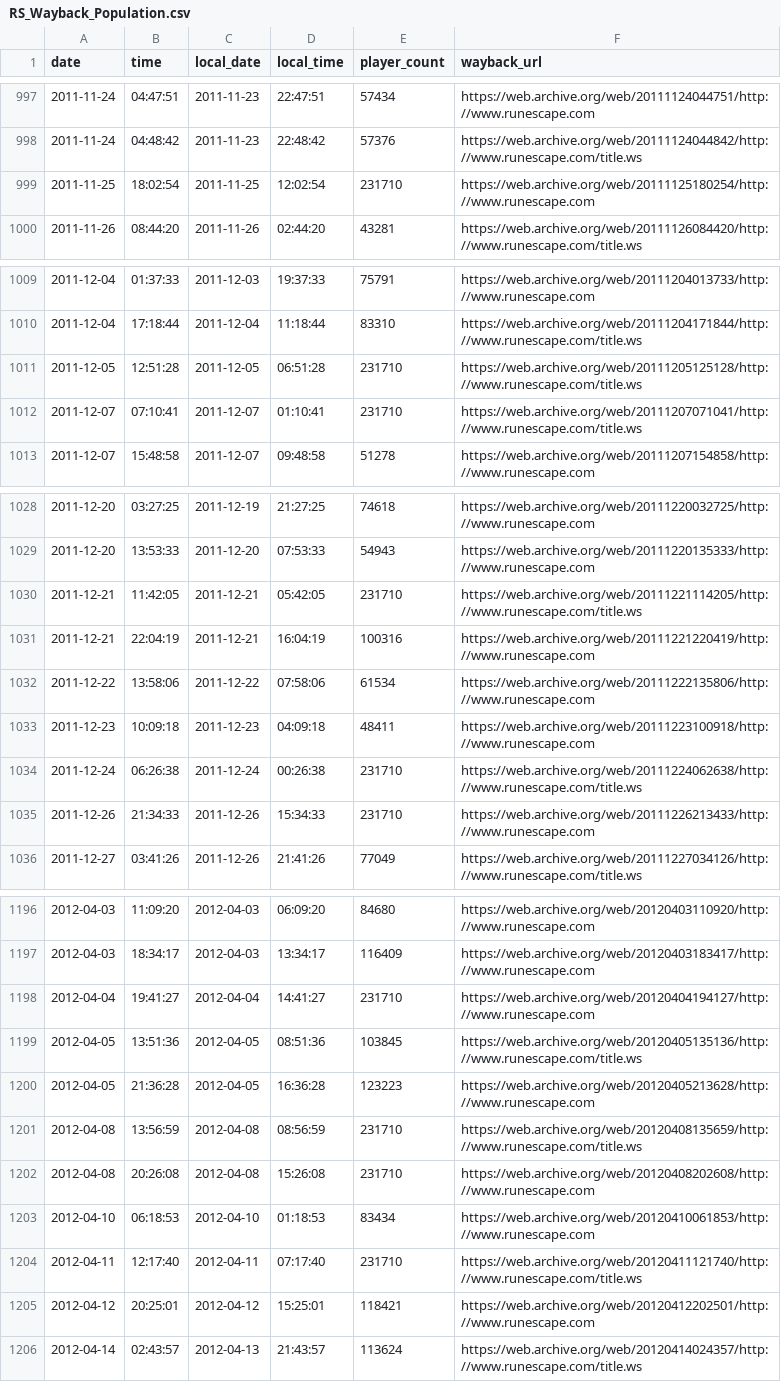
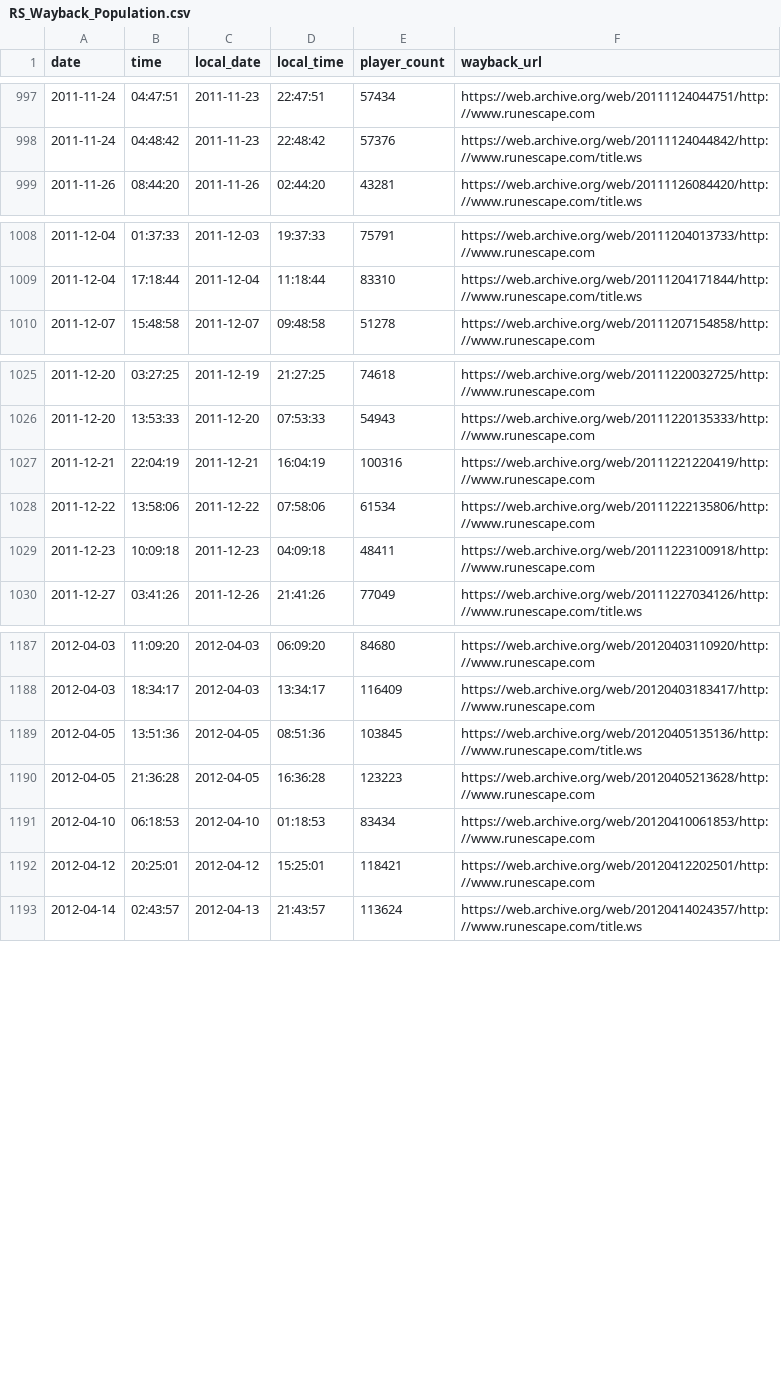
Before and after one commit to BrettMFoster/aggrgtr, a CSV file: public/csv/RS_Wayback_Population.csv, drawn as a sheet; only a part is shown, gaps mark what is left out; the diff covers the shown part only.

```diff
--- a/public/csv/RS_Wayback_Population.csv
+++ b/public/csv/RS_Wayback_Population.csv
@@ -998,3 +998,2 @@ date,time,local_date,local_time,player_count,wayback_url
 2011-11-24,04:48:42,2011-11-23,22:48:42,57376,https://web.archive.org/web/20111124044842/http://www.runescape.com/title.ws
-2011-11-25,18:02:54,2011-11-25,12:02:54,231710,https://web.archive.org/web/20111125180254/http://www.runescape.com
 2011-11-26,08:44:20,2011-11-26,02:44:20,43281,https://web.archive.org/web/20111126084420/http://www.runescape.com/title.ws
@@ -1010,4 +1009,2 @@ date,time,local_date,local_time,player_count,wayback_url
 2011-12-04,17:18:44,2011-12-04,11:18:44,83310,https://web.archive.org/web/20111204171844/http://www.runescape.com/title.ws
-2011-12-05,12:51:28,2011-12-05,06:51:28,231710,https://web.archive.org/web/20111205125128/http://www.runescape.com/title.ws
-2011-12-07,07:10:41,2011-12-07,01:10:41,231710,https://web.archive.org/web/20111207071041/http://www.runescape.com/title.ws
 2011-12-07,15:48:58,2011-12-07,09:48:58,51278,https://web.archive.org/web/20111207154858/http://www.runescape.com
@@ -1029,3 +1026,2 @@ date,time,local_date,local_time,player_count,wayback_url
 2011-12-20,13:53:33,2011-12-20,07:53:33,54943,https://web.archive.org/web/20111220135333/http://www.runescape.com
-2011-12-21,11:42:05,2011-12-21,05:42:05,231710,https://web.archive.org/web/20111221114205/http://www.runescape.com/title.ws
 2011-12-21,22:04:19,2011-12-21,16:04:19,100316,https://web.archive.org/web/20111221220419/http://www.runescape.com
@@ -1033,4 +1029,2 @@ date,time,local_date,local_time,player_count,wayback_url
 2011-12-23,10:09:18,2011-12-23,04:09:18,48411,https://web.archive.org/web/20111223100918/http://www.runescape.com
-2011-12-24,06:26:38,2011-12-24,00:26:38,231710,https://web.archive.org/web/20111224062638/http://www.runescape.com/title.ws
-2011-12-26,21:34:33,2011-12-26,15:34:33,231710,https://web.archive.org/web/20111226213433/http://www.runescape.com
 2011-12-27,03:41:26,2011-12-26,21:41:26,77049,https://web.archive.org/web/20111227034126/http://www.runescape.com/title.ws
@@ -1197,9 +1188,5 @@ date,time,local_date,local_time,player_count,wayback_url
 2012-04-03,18:34:17,2012-04-03,13:34:17,116409,https://web.archive.org/web/20120403183417/http://www.runescape.com
-2012-04-04,19:41:27,2012-04-04,14:41:27,231710,https://web.archive.org/web/20120404194127/http://www.runescape.com
 2012-04-05,13:51:36,2012-04-05,08:51:36,103845,https://web.archive.org/web/20120405135136/http://www.runescape.com/title.ws
 2012-04-05,21:36:28,2012-04-05,16:36:28,123223,https://web.archive.org/web/20120405213628/http://www.runescape.com
-2012-04-08,13:56:59,2012-04-08,08:56:59,231710,https://web.archive.org/web/20120408135659/http://www.runescape.com/title.ws
-2012-04-08,20:26:08,2012-04-08,15:26:08,231710,https://web.archive.org/web/20120408202608/http://www.runescape.com
 2012-04-10,06:18:53,2012-04-10,01:18:53,83434,https://web.archive.org/web/20120410061853/http://www.runescape.com
-2012-04-11,12:17:40,2012-04-11,07:17:40,231710,https://web.archive.org/web/20120411121740/http://www.runescape.com/title.ws
 2012-04-12,20:25:01,2012-04-12,15:25:01,118421,https://web.archive.org/web/20120412202501/http://www.runescape.com
```
Also changed, not shown: 3 removed rows elsewhere in this file.
